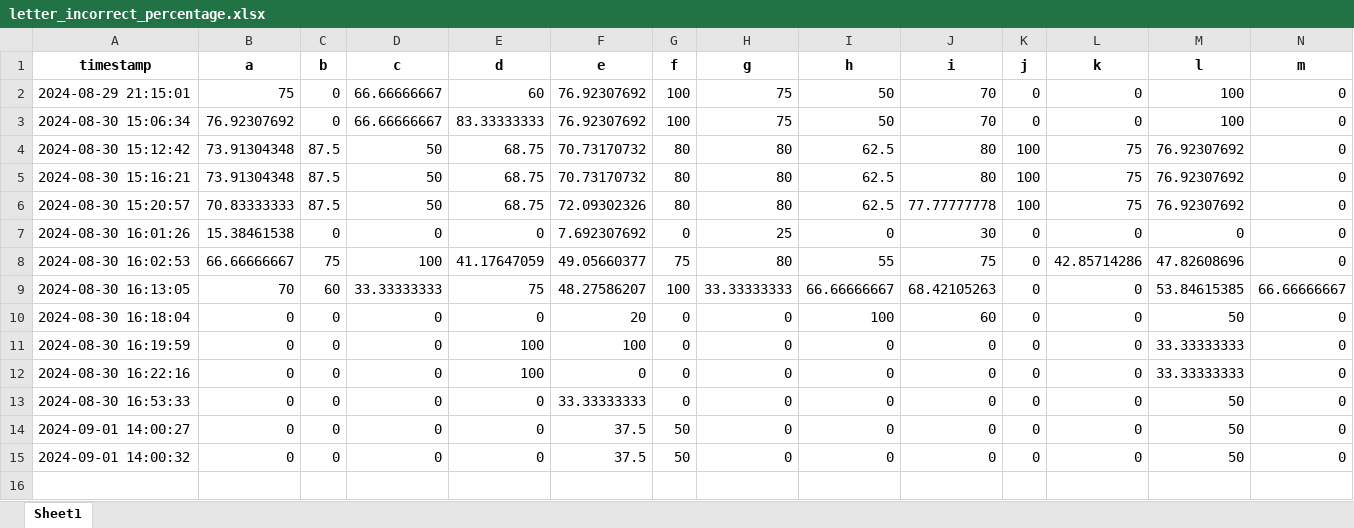
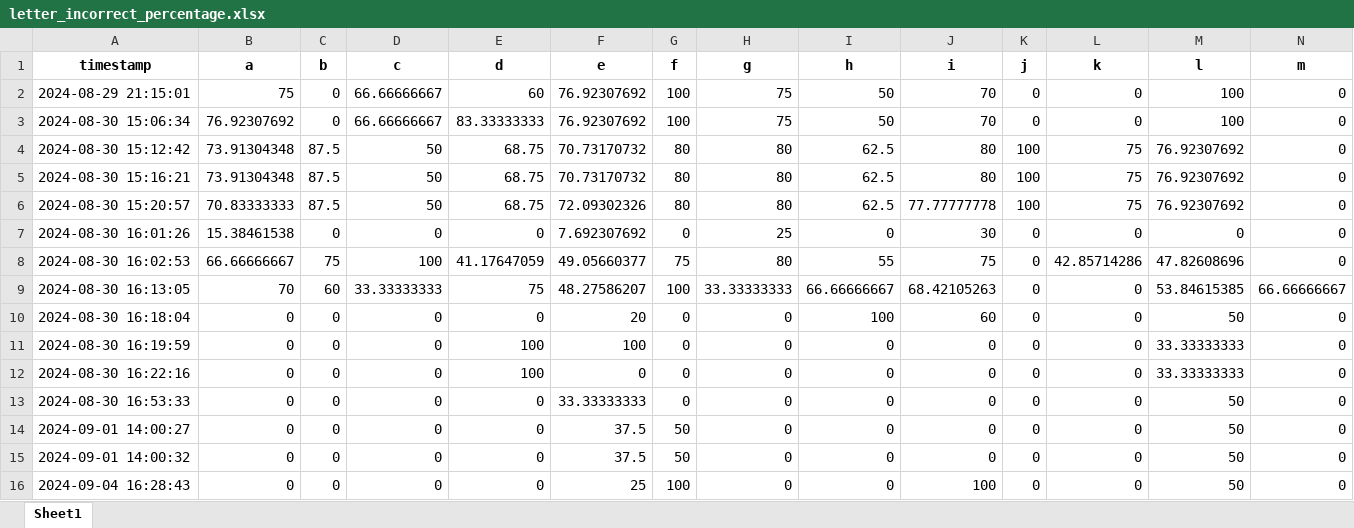
Before and after one commit to tamannashah18/htr_pipeline_new, an Excel workbook: output/letter_incorrect_percentage.xlsx, sheet Sheet1, drawn as a sheet; only a part is shown; values as stored, in another font and other column widths than the file's, no borders; rows hold the shown columns only; the diff names each change by its address in the sheet, - before the commit and + after, or states it on an @@ line.

```diff
--- a/output/letter_incorrect_percentage.xlsx (sheet Sheet1)
+++ b/output/letter_incorrect_percentage.xlsx (sheet Sheet1)
+row 16: 2024-09-04 16:28:43 | 0 | 0 | 0 | 0 | 25 | 100 | 0 | 0 | 100 | 0 | 0 | 50 | 0
```
Also changed, not shown: 2 other files.
